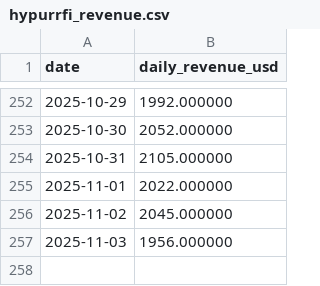
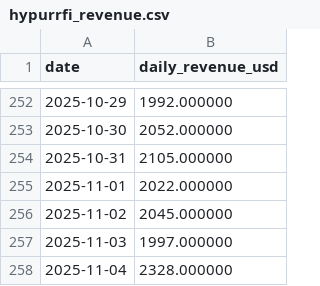
Before and after one commit to ktabes/dune-hypurrfi-analytics, a CSV file: data/hypurrfi_revenue.csv, drawn as a sheet; only a part is shown, gaps mark what is left out.

```diff
--- a/data/hypurrfi_revenue.csv
+++ b/data/hypurrfi_revenue.csv
@@ -256,2 +256,3 @@ date,daily_revenue_usd
 2025-11-02,2045.000000
-2025-11-03,1956.000000
+2025-11-03,1997.000000
+2025-11-04,2328.000000
```
Also changed, not shown: data/hypurrfi_tvl.csv, 2 other files.
